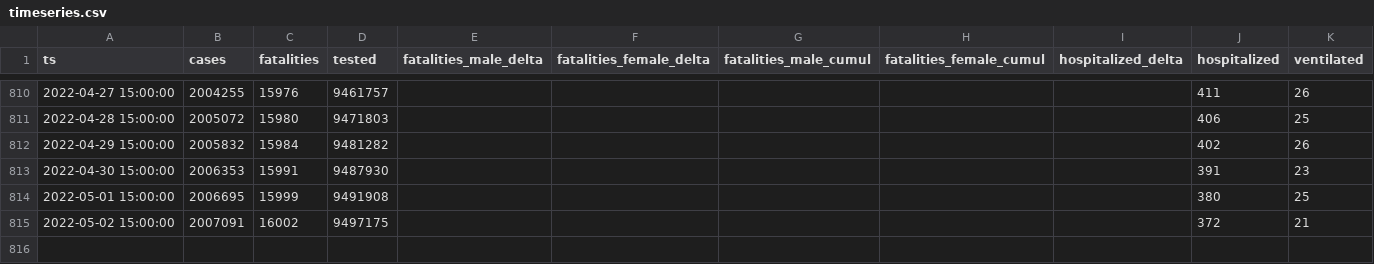
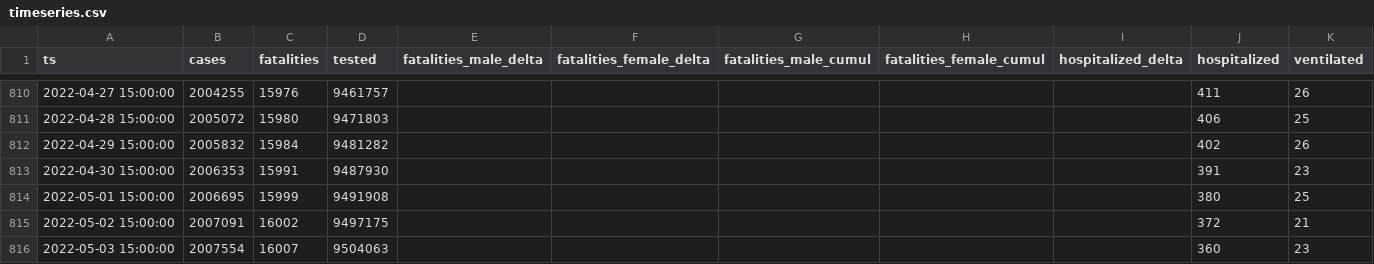
Before and after one commit to aleksandar-jovicic/COVID19-Serbia, a CSV file: timeseries.csv, drawn as a sheet; only a part is shown, gaps mark what is left out; the diff names each change by its address in the sheet, - before the commit and + after, or states it on an @@ line.

Commit message:
Latest situation [2022-05-03]

```diff
--- a/timeseries.csv
+++ b/timeseries.csv
+row 816: 2022-05-03 15:00:00 | 2007554 | 16007 | 9504063 |  |  |  |  |  | 360 | 23
```
